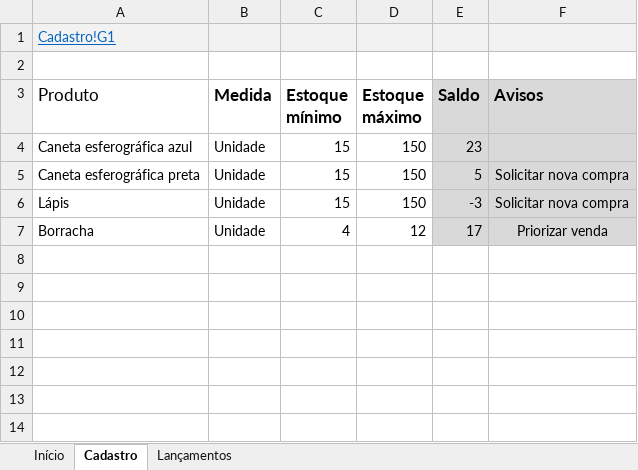
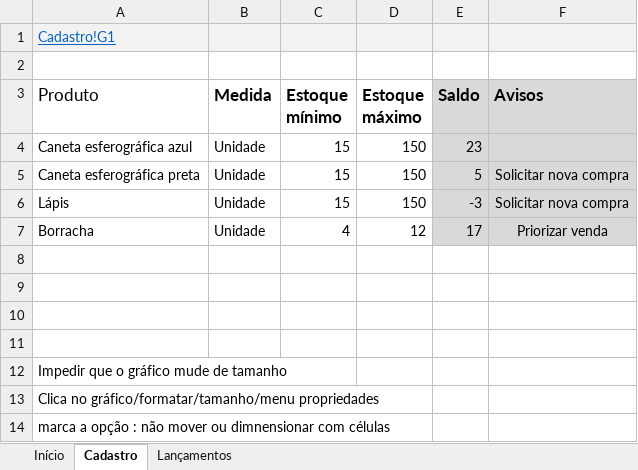
Before and after one commit to jailine-web/Curso-de-Excel-do-basico-ao-avancado, an Excel workbook: projeto estoque/Projeto estoque.xlsx, sheet Cadastro, drawn as a sheet; values as stored, in another font and other column widths than the file's, no borders; charts and pictures and conditional formats and table styles not drawn; the diff names each change by its address in the sheet, - before the commit and + after, or states it on an @@ line.

Commit message:
Módulo 09 - Projeto estoque - finalização

```diff
--- a/projeto estoque/Projeto estoque.xlsx (sheet Cadastro)
+++ b/projeto estoque/Projeto estoque.xlsx (sheet Cadastro)
+row 8: (empty)
+row 9: (empty)
+row 10: (empty)
+row 11: (empty)
+row 12: Impedir que o gráfico mude de tamanho
+row 13: Clica no gráfico/formatar/tamanho/menu propriedades
+row 14: marca a opção : não mover ou dimnensionar com células
```
Also changed, not shown: charts or pictures.
